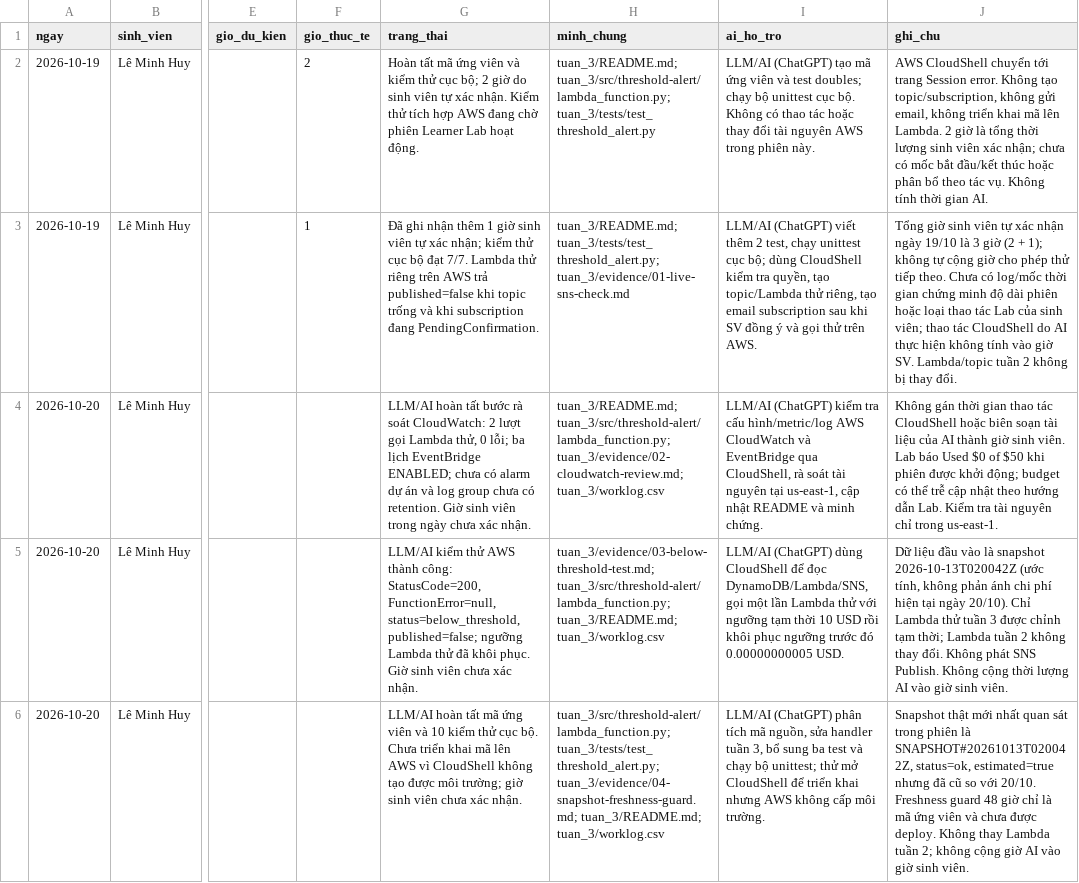
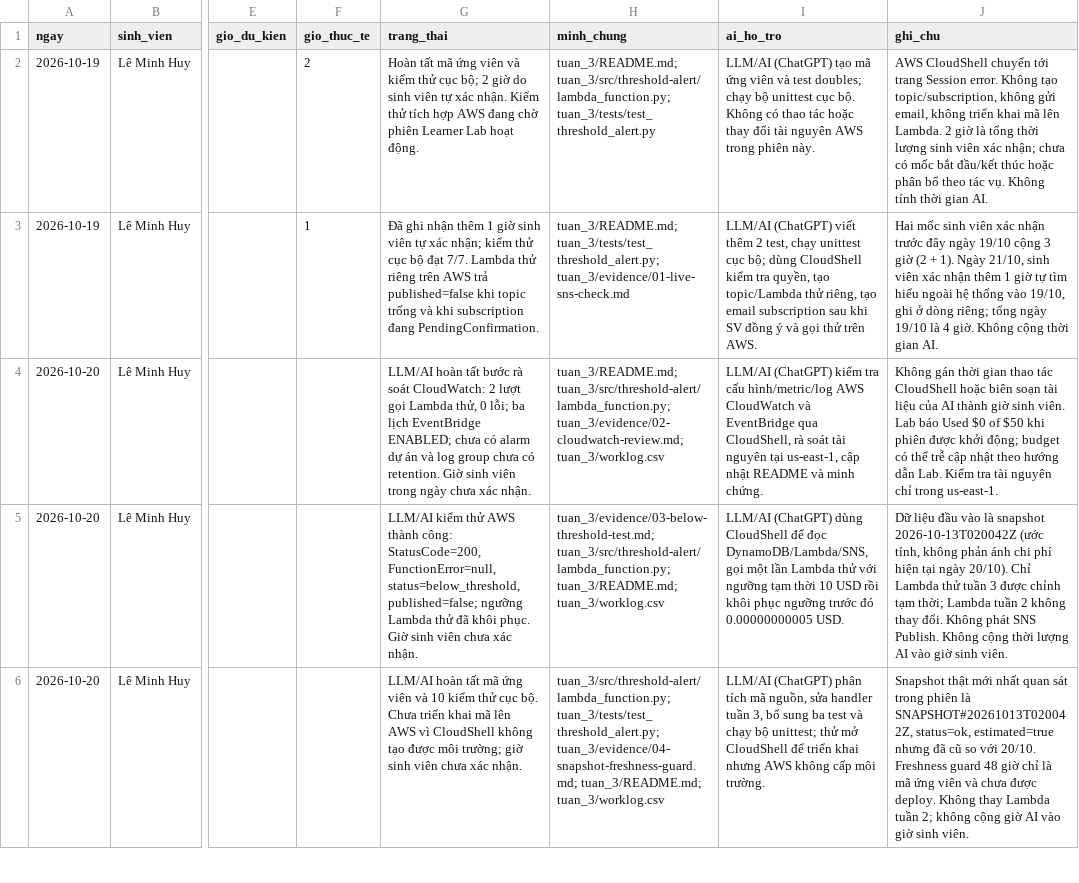
Before and after one commit to leminhhuy-ute/learnerlab-ops-dashboard, a CSV file: tuan_3/worklog.csv, drawn as a sheet; only a part is shown, gaps mark what is left out; the diff covers the shown part only; the diff names each change by its address in the sheet, - before the commit and + after, or states it on an @@ line.

Commit message:
Tuan 3: ghi nhan 8 gio SV tu xac nhan va tach 2 gio tu hoc ngoai he thong

```diff
--- a/tuan_3/worklog.csv
+++ b/tuan_3/worklog.csv
-J3 (ghi_chu): Tổng giờ sinh viên tự xác nhận ngày 19/10 là 3 giờ (2 + 1); không tự cộng giờ cho phép thử tiếp theo. Chưa có log/mốc thời gian chứng minh độ dài phiên hoặc loại thao tác Lab của sinh viên; thao tác CloudShell do AI thực hiện không tính vào giờ SV. Lambda/topic tuần 2 không bị thay đổi.
+J3 (ghi_chu): Hai mốc sinh viên xác nhận trước đây ngày 19/10 cộng 3 giờ (2 + 1). Ngày 21/10, sinh viên xác nhận thêm 1 giờ tự tìm hiểu ngoài hệ thống vào 19/10, ghi ở dòng riêng; tổng ngày 19/10 là 4 giờ. Không cộng thời gian AI.
```
Also changed, not shown: 2 added rows and 4 edited cells elsewhere in this file, 2 other files.
